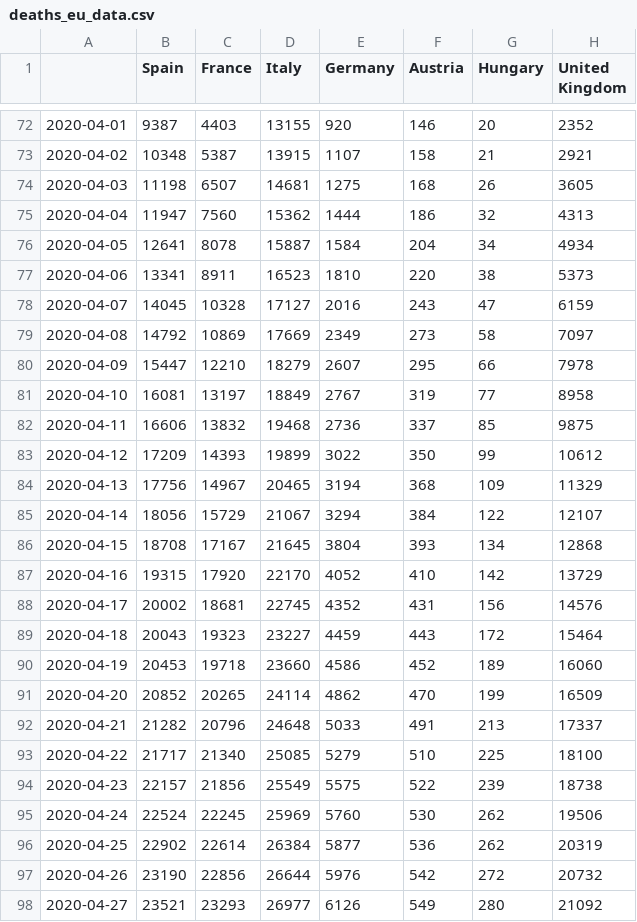
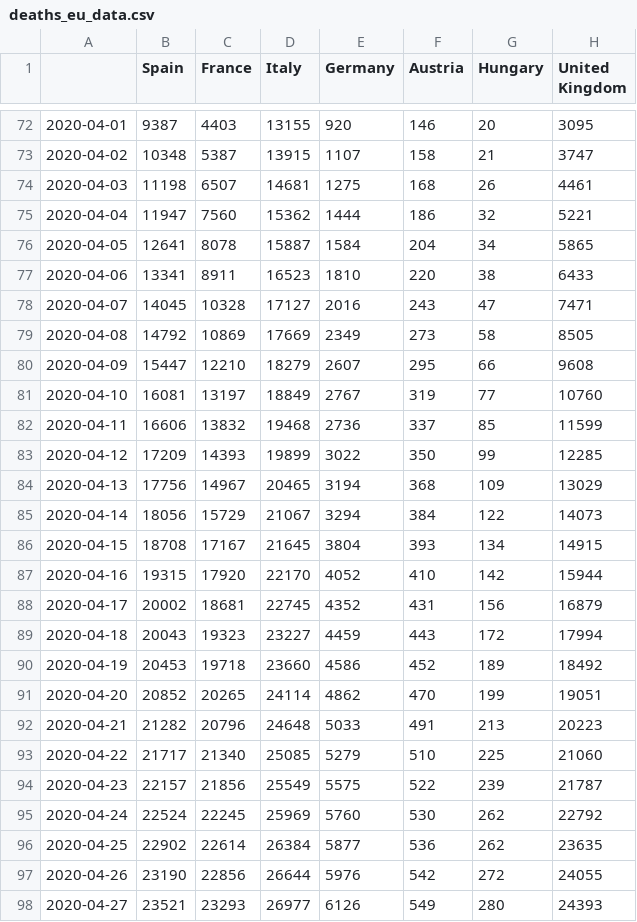
Before and after one commit to mercaderd/python-notebooks, a CSV file: covid_data_csv/deaths_eu_data.csv, drawn as a sheet; only a part is shown, gaps mark what is left out; the diff covers the shown part only.

```diff
--- a/covid_data_csv/deaths_eu_data.csv
+++ b/covid_data_csv/deaths_eu_data.csv
@@ -72,27 +72,27 @@
-2020-04-01,9387,4403,13155,920,146,20,2352
-2020-04-02,10348,5387,13915,1107,158,21,2921
-2020-04-03,11198,6507,14681,1275,168,26,3605
-2020-04-04,11947,7560,15362,1444,186,32,4313
-2020-04-05,12641,8078,15887,1584,204,34,4934
-2020-04-06,13341,8911,16523,1810,220,38,5373
-2020-04-07,14045,10328,17127,2016,243,47,6159
-2020-04-08,14792,10869,17669,2349,273,58,7097
-2020-04-09,15447,12210,18279,2607,295,66,7978
-2020-04-10,16081,13197,18849,2767,319,77,8958
-2020-04-11,16606,13832,19468,2736,337,85,9875
-2020-04-12,17209,14393,19899,3022,350,99,10612
-2020-04-13,17756,14967,20465,3194,368,109,11329
-2020-04-14,18056,15729,21067,3294,384,122,12107
-2020-04-15,18708,17167,21645,3804,393,134,12868
-2020-04-16,19315,17920,22170,4052,410,142,13729
-2020-04-17,20002,18681,22745,4352,431,156,14576
-2020-04-18,20043,19323,23227,4459,443,172,15464
-2020-04-19,20453,19718,23660,4586,452,189,16060
-2020-04-20,20852,20265,24114,4862,470,199,16509
-2020-04-21,21282,20796,24648,5033,491,213,17337
-2020-04-22,21717,21340,25085,5279,510,225,18100
-2020-04-23,22157,21856,25549,5575,522,239,18738
-2020-04-24,22524,22245,25969,5760,530,262,19506
-2020-04-25,22902,22614,26384,5877,536,262,20319
-2020-04-26,23190,22856,26644,5976,542,272,20732
-2020-04-27,23521,23293,26977,6126,549,280,21092
+2020-04-01,9387,4403,13155,920,146,20,3095
+2020-04-02,10348,5387,13915,1107,158,21,3747
+2020-04-03,11198,6507,14681,1275,168,26,4461
+2020-04-04,11947,7560,15362,1444,186,32,5221
+2020-04-05,12641,8078,15887,1584,204,34,5865
+2020-04-06,13341,8911,16523,1810,220,38,6433
+2020-04-07,14045,10328,17127,2016,243,47,7471
+2020-04-08,14792,10869,17669,2349,273,58,8505
+2020-04-09,15447,12210,18279,2607,295,66,9608
+2020-04-10,16081,13197,18849,2767,319,77,10760
+2020-04-11,16606,13832,19468,2736,337,85,11599
+2020-04-12,17209,14393,19899,3022,350,99,12285
+2020-04-13,17756,14967,20465,3194,368,109,13029
+2020-04-14,18056,15729,21067,3294,384,122,14073
+2020-04-15,18708,17167,21645,3804,393,134,14915
+2020-04-16,19315,17920,22170,4052,410,142,15944
+2020-04-17,20002,18681,22745,4352,431,156,16879
+2020-04-18,20043,19323,23227,4459,443,172,17994
+2020-04-19,20453,19718,23660,4586,452,189,18492
+2020-04-20,20852,20265,24114,4862,470,199,19051
+2020-04-21,21282,20796,24648,5033,491,213,20223
+2020-04-22,21717,21340,25085,5279,510,225,21060
+2020-04-23,22157,21856,25549,5575,522,239,21787
+2020-04-24,22524,22245,25969,5760,530,262,22792
+2020-04-25,22902,22614,26384,5877,536,262,23635
+2020-04-26,23190,22856,26644,5976,542,272,24055
+2020-04-27,23521,23293,26977,6126,549,280,24393
```
Also changed, not shown: 1 added row and 27 edited cells elsewhere in this file, covid_data_csv/conf_rec_data.csv, covid_data_csv/conf_rec_eu_data.csv, 6 other files.
